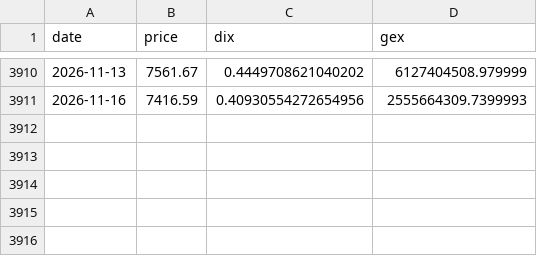
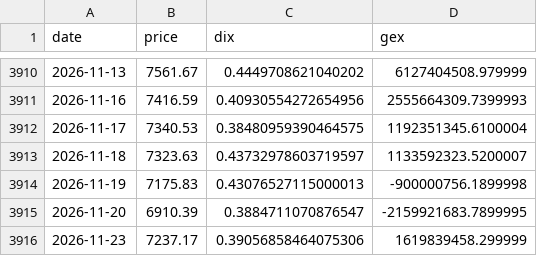
Before and after one commit to btt282828-cpu/Terminal-PeVR-final2, a CSV file: historico_seguimiento_NO_BORRAR/historiales/dix_gex.csv, drawn as a sheet; only a part is shown, gaps mark what is left out; the diff names each change by its address in the sheet, - before the commit and + after, or states it on an @@ line.

```diff
--- a/historico_seguimiento_NO_BORRAR/historiales/dix_gex.csv
+++ b/historico_seguimiento_NO_BORRAR/historiales/dix_gex.csv
+row 3912: 2026-11-17 | 7340.53 | 0.38480959390464575 | 1192351345.6100004
+row 3913: 2026-11-18 | 7323.63 | 0.43732978603719597 | 1133592323.5200007
+row 3914: 2026-11-19 | 7175.83 | 0.43076527115000013 | -900000756.1899998
+row 3915: 2026-11-20 | 6910.39 | 0.3884711070876547 | -2159921683.7899995
+row 3916: 2026-11-23 | 7237.17 | 0.39056858464075306 | 1619839458.299999
```
Also changed, not shown: historico_seguimiento_NO_BORRAR/historiales/cboe_skew.csv, historico_seguimiento_NO_BORRAR/historiales/cboe_vix.csv, 23 other files.
